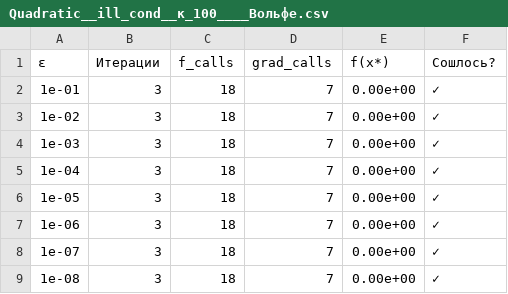
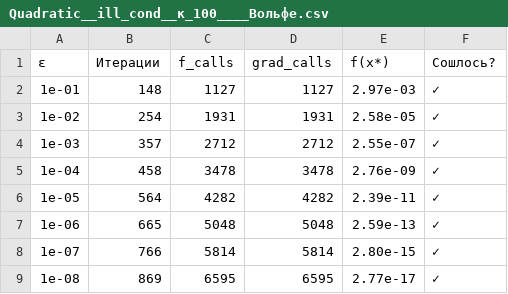
Before and after one commit to geolav/moptLab2, a CSV file: results/tables/Quadratic__ill_cond__κ_100____Вольфе.csv, drawn as a sheet.

```diff
--- a/results/tables/Quadratic__ill_cond__κ_100____Вольфе.csv
+++ b/results/tables/Quadratic__ill_cond__κ_100____Вольфе.csv
@@ -1,9 +1,9 @@
 ε,Итерации,f_calls,grad_calls,f(x*),Сошлось?
-1e-01,3,18,7,0.00e+00,✓
-1e-02,3,18,7,0.00e+00,✓
-1e-03,3,18,7,0.00e+00,✓
-1e-04,3,18,7,0.00e+00,✓
-1e-05,3,18,7,0.00e+00,✓
-1e-06,3,18,7,0.00e+00,✓
-1e-07,3,18,7,0.00e+00,✓
-1e-08,3,18,7,0.00e+00,✓
+1e-01,148,1127,1127,2.97e-03,✓
+1e-02,254,1931,1931,2.58e-05,✓
+1e-03,357,2712,2712,2.55e-07,✓
+1e-04,458,3478,3478,2.76e-09,✓
+1e-05,564,4282,4282,2.39e-11,✓
+1e-06,665,5048,5048,2.59e-13,✓
+1e-07,766,5814,5814,2.80e-15,✓
+1e-08,869,6595,6595,2.77e-17,✓
```
Also changed, not shown: results/tables/Himmelblau.csv, results/tables/Quadratic__well_cond__κ_1____Вольфе.csv, 32 other files.
